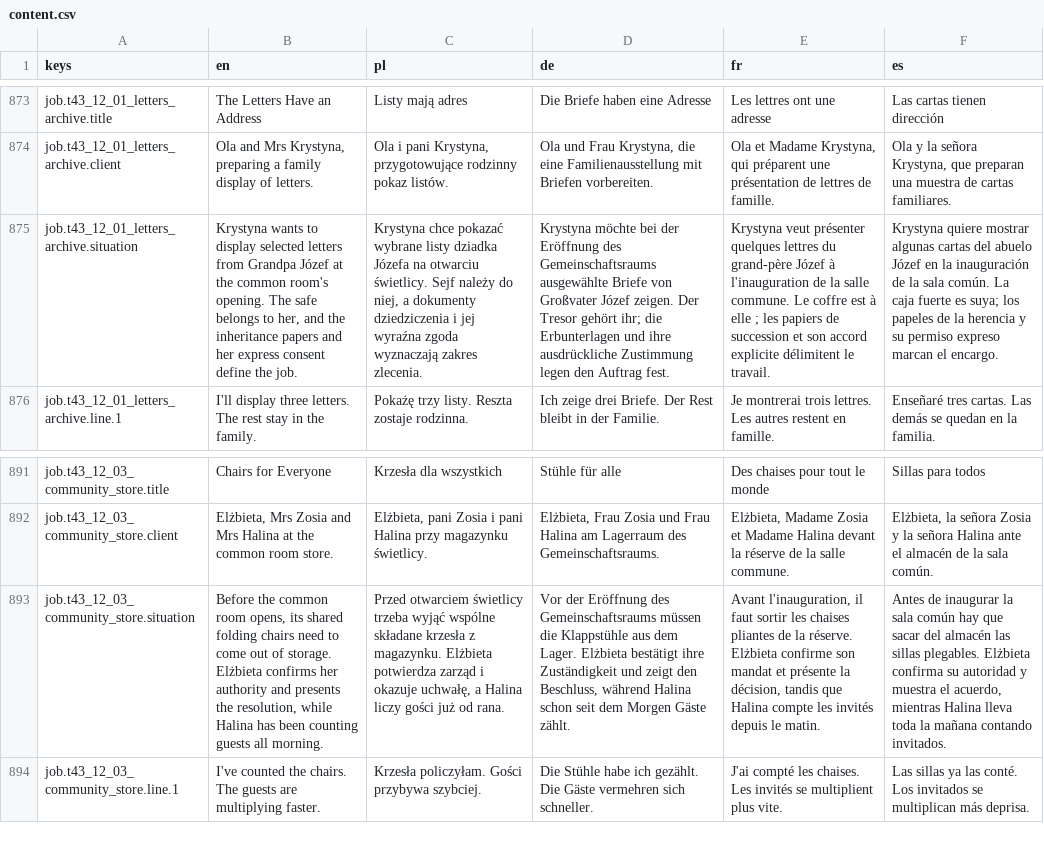
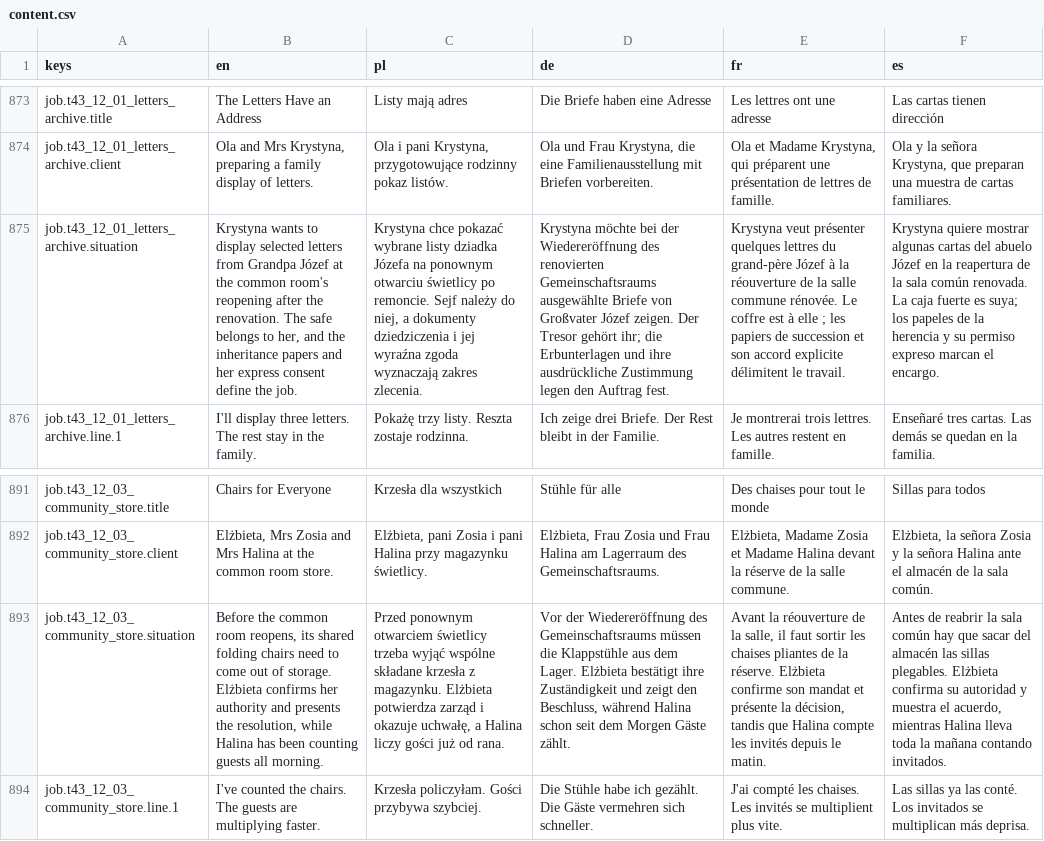
Before and after one commit to woogitsugames/lockwright, a CSV file: game/i18n/content.csv, drawn as a sheet; only a part is shown, gaps mark what is left out; the diff names each change by its address in the sheet, - before the commit and + after, or states it on an @@ line.

```diff
--- a/game/i18n/content.csv
+++ b/game/i18n/content.csv
-B875 (en): …common room's opening. The safe…
+B875 (en): …common room's reopening after the renovation. The safe…
-C875 (pl): …Józefa na otwarciu świetlicy. Sejf należy…
+C875 (pl): …Józefa na ponownym otwarciu świetlicy po remoncie. Sejf należy…
-D875 (de): …bei der Eröffnung des Gemeinschaftsraums ausgewählte…
+D875 (de): …bei der Wiedereröffnung des renovierten Gemeinschaftsraums ausgewählte…
-E875 (fr): …Józef à l'inauguration de la salle commune. Le coffre…
+E875 (fr): …Józef à la réouverture de la salle commune rénovée. Le coffre…
-F875 (es): …en la inauguración de la sala común. La caja…
+F875 (es): …en la reapertura de la sala común renovada. La caja…
-B893 (en): …common room opens, its shared…
+B893 (en): …common room reopens, its shared…
-C893 (pl): Przed otwarciem świetlicy…
+C893 (pl): Przed ponownym otwarciem świetlicy…
-D893 (de): Vor der Eröffnung des Gemeinschaftsraums…
+D893 (de): Vor der Wiedereröffnung des Gemeinschaftsraums…
-E893 (fr): Avant l'inauguration, il faut…
+E893 (fr): Avant la réouverture de la salle, il faut…
-F893 (es): Antes de inaugurar la sala…
+F893 (es): Antes de reabrir la sala…
```
Also changed, not shown: 9 other files.
